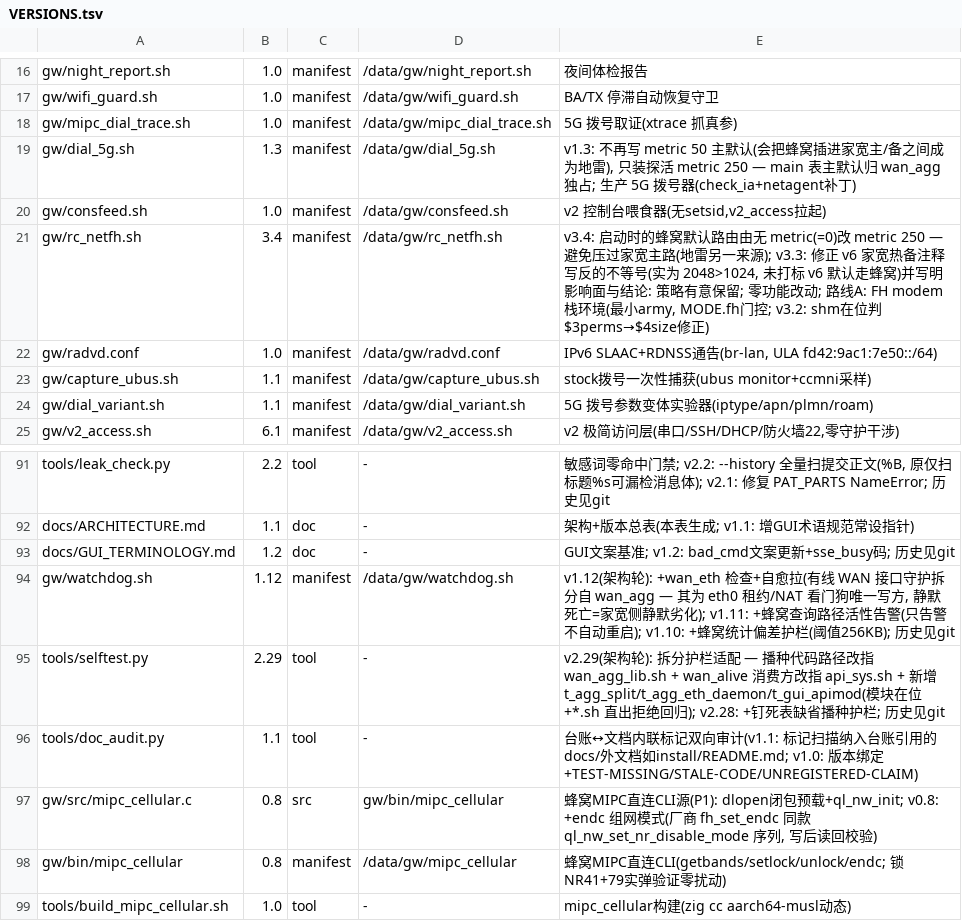
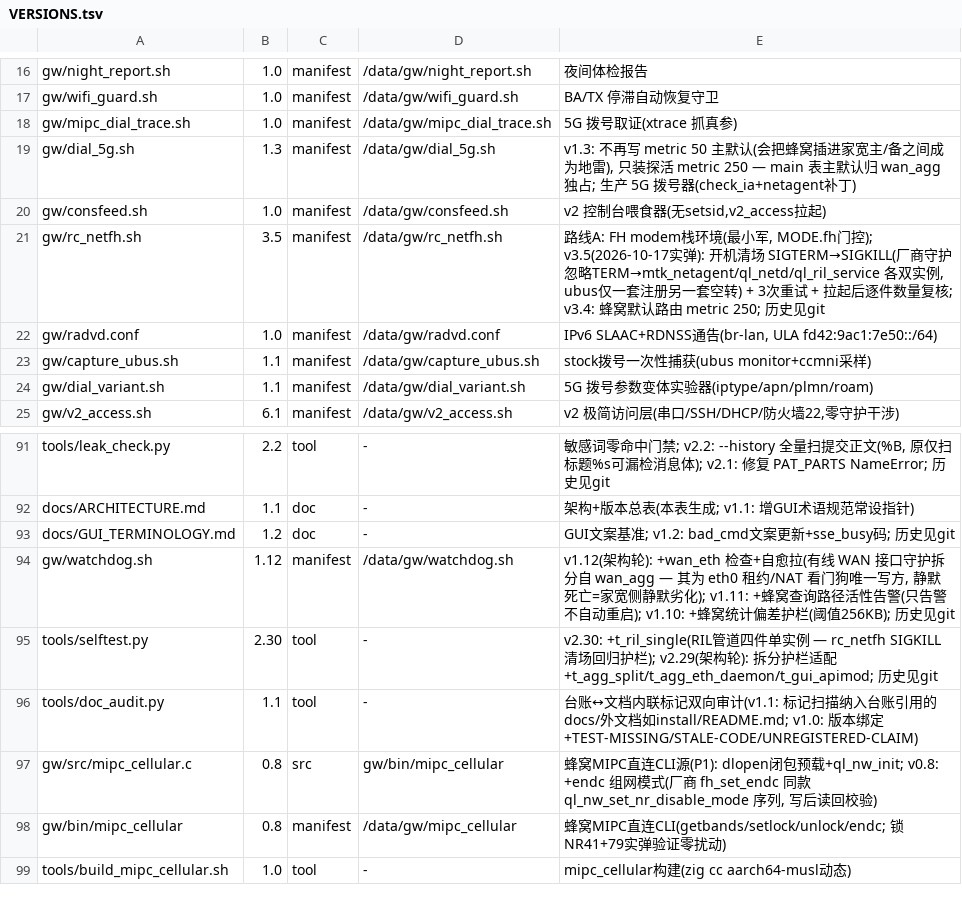
Before and after one commit to chr431/fiberhome-lg6151m, a TSV file: tools/VERSIONS.tsv, drawn as a sheet; only a part is shown, gaps mark what is left out.

```diff
--- a/tools/VERSIONS.tsv
+++ b/tools/VERSIONS.tsv
@@ -20,3 +20,3 @@ gw/dial_5g.sh	1.3	manifest	/data/gw/dial_5g.sh	v1.3: 不再写 metric 50 主默
 gw/consfeed.sh	1.0	manifest	/data/gw/consfeed.sh	v2 控制台喂食器(无setsid,v2_access拉起)
-gw/rc_netfh.sh	3.4	manifest	/data/gw/rc_netfh.sh	v3.4: 启动时的蜂窝默认路由由无 metric(=0)改 metric 250 — 避免压过家宽主路(地雷另一来源); v3.3: 修正 v6 家宽热备注释写反的不等号(实为 2048>1024, 未打标 v6 默认走蜂窝)并写明影响面与结论: 策略有意保留; 零功能改动; 路线A: FH modem栈环境(最小army, MODE.fh门控; v3.2: shm在位判$3perms→$4size修正)
+gw/rc_netfh.sh	3.5	manifest	/data/gw/rc_netfh.sh	路线A: FH modem栈环境(最小军, MODE.fh门控); v3.5(2026-10-17实弹): 开机清场 SIGTERM→SIGKILL(厂商守护忽略TERM→mtk_netagent/ql_netd/ql_ril_service 各双实例, ubus仅一套注册另一套空转) + 3次重试 + 拉起后逐件数量复核; v3.4: 蜂窝默认路由 metric 250; 历史见git
 gw/radvd.conf	1.0	manifest	/data/gw/radvd.conf	IPv6 SLAAC+RDNSS通告(br-lan, ULA fd42:9ac1:7e50::/64)
@@ -94,3 +94,3 @@ docs/GUI_TERMINOLOGY.md	1.2	doc	-	GUI文案基准; v1.2: bad_cmd文案更新+sse
 gw/watchdog.sh	1.12	manifest	/data/gw/watchdog.sh	v1.12(架构轮): +wan_eth 检查+自愈拉(有线 WAN 接口守护拆分自 wan_agg — 其为 eth0 租约/NAT 看门狗唯一写方, 静默死亡=家宽侧静默劣化); v1.11: +蜂窝查询路径活性告警(只告警不自动重启); v1.10: +蜂窝统计偏差护栏(阈值256KB); 历史见git
-tools/selftest.py	2.29	tool	-	v2.29(架构轮): 拆分护栏适配 — 播种代码路径改指 wan_agg_lib.sh + wan_alive 消费方改指 api_sys.sh + 新增 t_agg_split/t_agg_eth_daemon/t_gui_apimod(模块在位+*.sh 直出拒绝回归); v2.28: +钉死表缺省播种护栏; 历史见git
+tools/selftest.py	2.30	tool	-	v2.30: +t_ril_single(RIL管道四件单实例 — rc_netfh SIGKILL清场回归护栏); v2.29(架构轮): 拆分护栏适配+t_agg_split/t_agg_eth_daemon/t_gui_apimod; 历史见git
 tools/doc_audit.py	1.1	tool	-	台账↔文档内联标记双向审计(v1.1: 标记扫描纳入台账引用的docs/外文档如install/README.md; v1.0: 版本绑定+TEST-MISSING/STALE-CODE/UNREGISTERED-CLAIM)
```
Also changed, not shown: docs/CONCLUSIONS.tsv, 4 other files.
